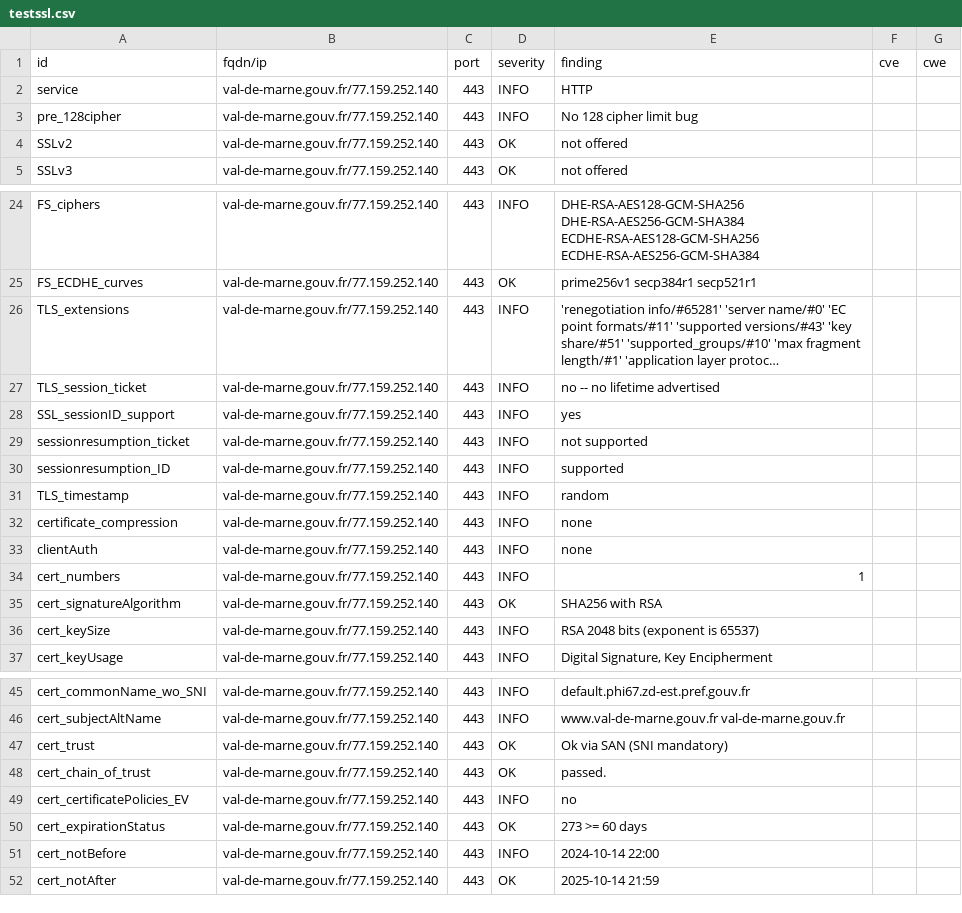
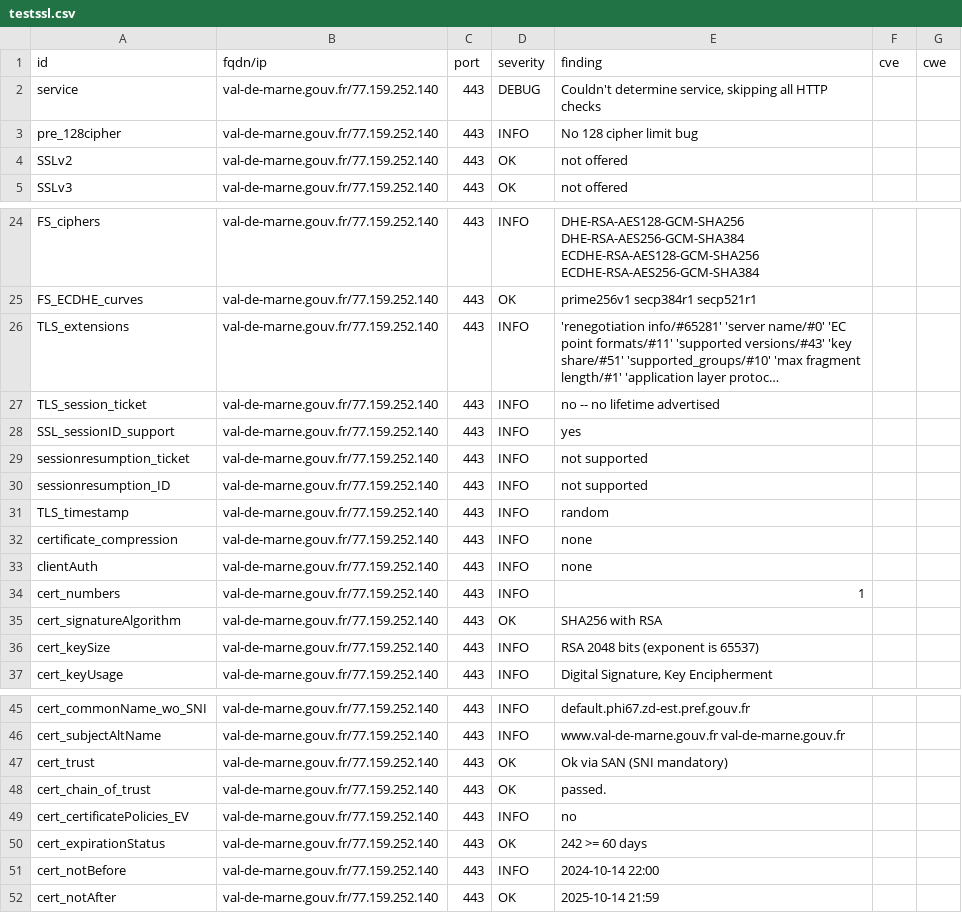
Before and after one commit to GKO-org/dashlordPrd10, a CSV file: results/aHR0cHM6Ly92YWwtZGUtbWFybmUuZ291di5mcg==/testssl.csv, drawn as a sheet; only a part is shown, gaps mark what is left out; long unchanged cells end in …; the diff covers the shown part only.

Commit message:
update: https://val-de-marne.gouv.fr

```diff
--- a/results/aHR0cHM6Ly92YWwtZGUtbWFybmUuZ291di5mcg==/testssl.csv
+++ b/results/aHR0cHM6Ly92YWwtZGUtbWFybmUuZ291di5mcg==/testssl.csv
@@ -1,3 +1,3 @@
 "id","fqdn/ip","port","severity","finding","cve","cwe"
-"service","val-de-marne.gouv.fr/77.159.252.140","443","INFO","HTTP","",""
+"service","val-de-marne.gouv.fr/77.159.252.140","443","DEBUG","Couldn't determine service, skipping all HTTP checks","",""
 "pre_128cipher","val-de-marne.gouv.fr/77.159.252.140","443","INFO","No 128 cipher limit bug","",""
@@ -29,3 +29,3 @@
 "sessionresumption_ticket","val-de-marne.gouv.fr/77.159.252.140","443","INFO","not supported","",""
-"sessionresumption_ID","val-de-marne.gouv.fr/77.159.252.140","443","INFO","supported","",""
+"sessionresumption_ID","val-de-marne.gouv.fr/77.159.252.140","443","INFO","not supported","",""
 "TLS_timestamp","val-de-marne.gouv.fr/77.159.252.140","443","INFO","random","",""
@@ -49,3 +49,3 @@
 "cert_certificatePolicies_EV","val-de-marne.gouv.fr/77.159.252.140","443","INFO","no","",""
-"cert_expirationStatus","val-de-marne.gouv.fr/77.159.252.140","443","OK","273 >= 60 days","",""
+"cert_expirationStatus","val-de-marne.gouv.fr/77.159.252.140","443","OK","242 >= 60 days","",""
 "cert_notBefore","val-de-marne.gouv.fr/77.159.252.140","443","INFO","2024-10-14 22:00","",""
```
Also changed, not shown: 13 removed rows and 4 edited cells elsewhere in this file, 10 other files.
